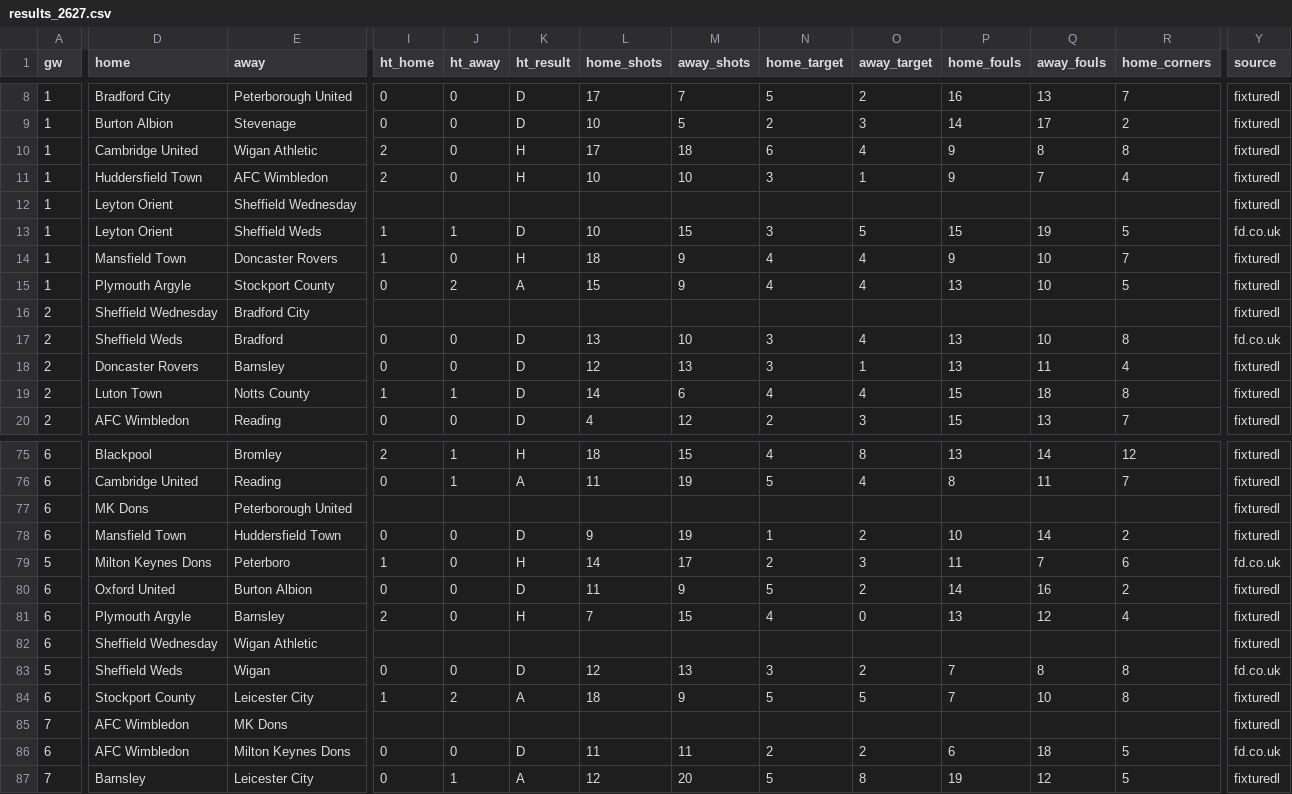
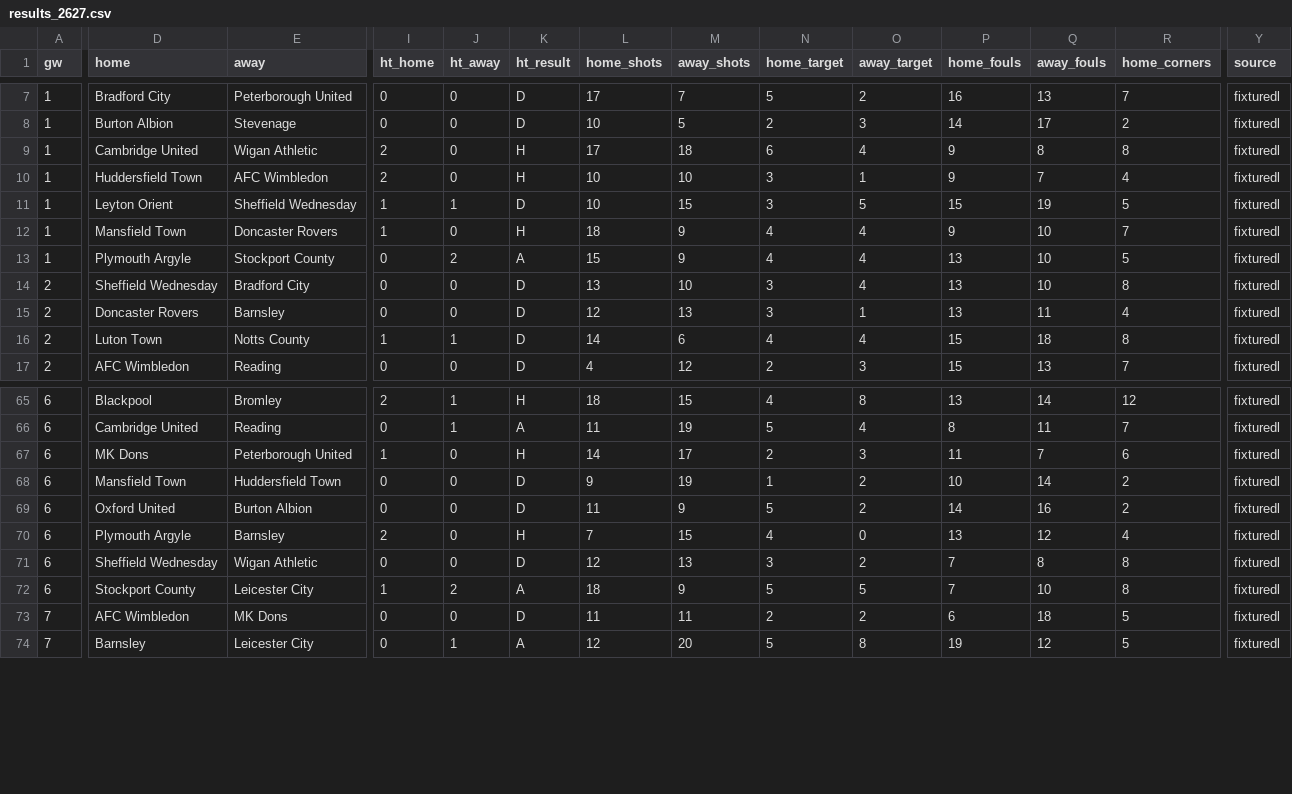
Before and after one commit to oladeeayo/open-matchday, a CSV file: data/ENG_3_league-one/results_2627.csv, drawn as a sheet; only a part is shown, gaps mark what is left out; removed rows and columns are numbered as before the commit, all else as after; rows hold the shown columns only; the diff covers the shown part only; the diff names each change by its address in the sheet, - before the commit and + after, or states it on an @@ line.

```diff
--- a/data/ENG_3_league-one/results_2627.csv
+++ b/data/ENG_3_league-one/results_2627.csv
-row 12: 1 | Leyton Orient | Sheffield Wednesday |  |  |  |  |  |  |  |  |  |  | fixturedl
-E11 (away): Sheffield Weds
+E11 (away): Sheffield Wednesday
-Y11 (source): fd.co.uk
+Y11 (source): fixturedl
-row 16: 2 | Sheffield Wednesday | Bradford City |  |  |  |  |  |  |  |  |  |  | fixturedl
-D14 (home): Sheffield Weds
+D14 (home): Sheffield Wednesday
-E14 (away): Bradford
+E14 (away): Bradford City
-Y14 (source): fd.co.uk
+Y14 (source): fixturedl
-I67 (ht_home): (empty)
+I67 (ht_home): 1
-J67 (ht_away): (empty)
+J67 (ht_away): 0
-K67 (ht_result): (empty)
+K67 (ht_result): H
-L67 (home_shots): (empty)
+L67 (home_shots): 14
-M67 (away_shots): (empty)
+M67 (away_shots): 17
-N67 (home_target): (empty)
+N67 (home_target): 2
-O67 (away_target): (empty)
+O67 (away_target): 3
-P67 (home_fouls): (empty)
+P67 (home_fouls): 11
-Q67 (away_fouls): (empty)
+Q67 (away_fouls): 7
-R67 (home_corners): (empty)
+R67 (home_corners): 6
-row 79: 5 | Milton Keynes Dons | Peterboro | 1 | 0 | H | 14 | 17 | 2 | 3 | 11 | 7 | 6 | fd.co.uk
-row 82: 6 | Sheffield Wednesday | Wigan Athletic |  |  |  |  |  |  |  |  |  |  | fixturedl
-A71 (gw): 5
+A71 (gw): 6
-D71 (home): Sheffield Weds
+D71 (home): Sheffield Wednesday
-E71 (away): Wigan
+E71 (away): Wigan Athletic
-Y71 (source): fd.co.uk
+Y71 (source): fixturedl
-row 85: 7 | AFC Wimbledon | MK Dons |  |  |  |  |  |  |  |  |  |  | fixturedl
-A73 (gw): 6
+A73 (gw): 7
-E73 (away): Milton Keynes Dons
+E73 (away): MK Dons
-Y73 (source): fd.co.uk
+Y73 (source): fixturedl
```
Also changed, not shown: 9 removed rows and 34 edited cells elsewhere in this file, data/ENG_2_championship/results_2627.csv, data/ENG_4_league-two/results_2627.csv, 47 other files.
